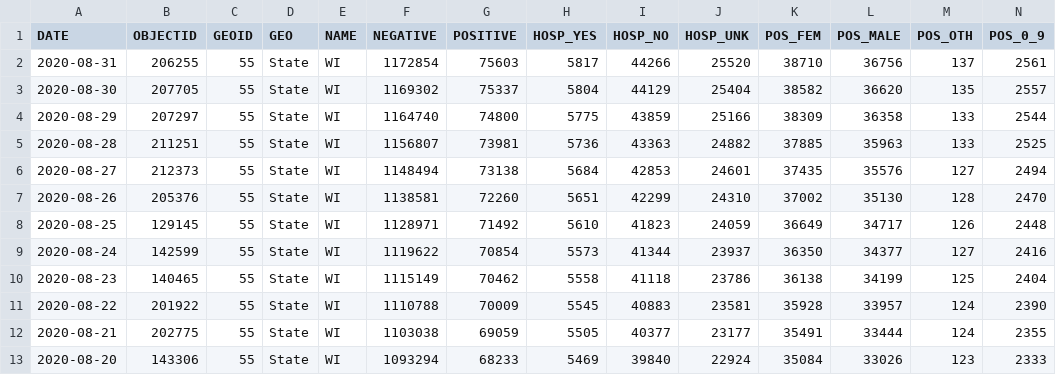
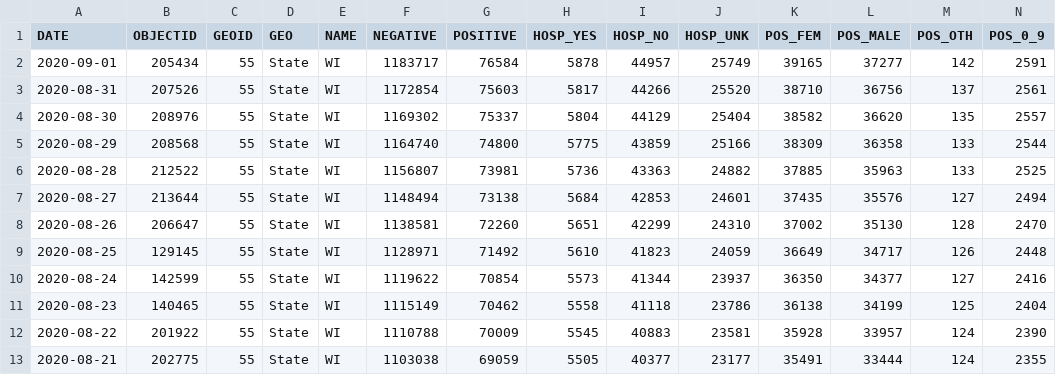
Before and after one commit to andypohl/datasets, a CSV file: wiscovid_statewide/data.csv, drawn as a sheet; only a part is shown; the shorter side is filled out with more unchanged rows; addresses are those after the commit; rows hold the shown columns only; the diff names each change by its address in the sheet, - before the commit and + after, or states it on an @@ line.

Commit message:
update wiscovid_statewide

```diff
--- a/wiscovid_statewide/data.csv
+++ b/wiscovid_statewide/data.csv
+row 2: 2020-09-01 | 205434 | 55 | State | WI | 1183717 | 76584 | 5878 | 44957 | 25749 | 39165 | 37277 | 142 | 2591
-B3 (OBJECTID): 206255
+B3 (OBJECTID): 207526
-B4 (OBJECTID): 207705
+B4 (OBJECTID): 208976
-B5 (OBJECTID): 207297
+B5 (OBJECTID): 208568
-B6 (OBJECTID): 211251
+B6 (OBJECTID): 212522
-B7 (OBJECTID): 212373
+B7 (OBJECTID): 213644
-B8 (OBJECTID): 205376
+B8 (OBJECTID): 206647
```
Also changed, not shown: 3 other files.
